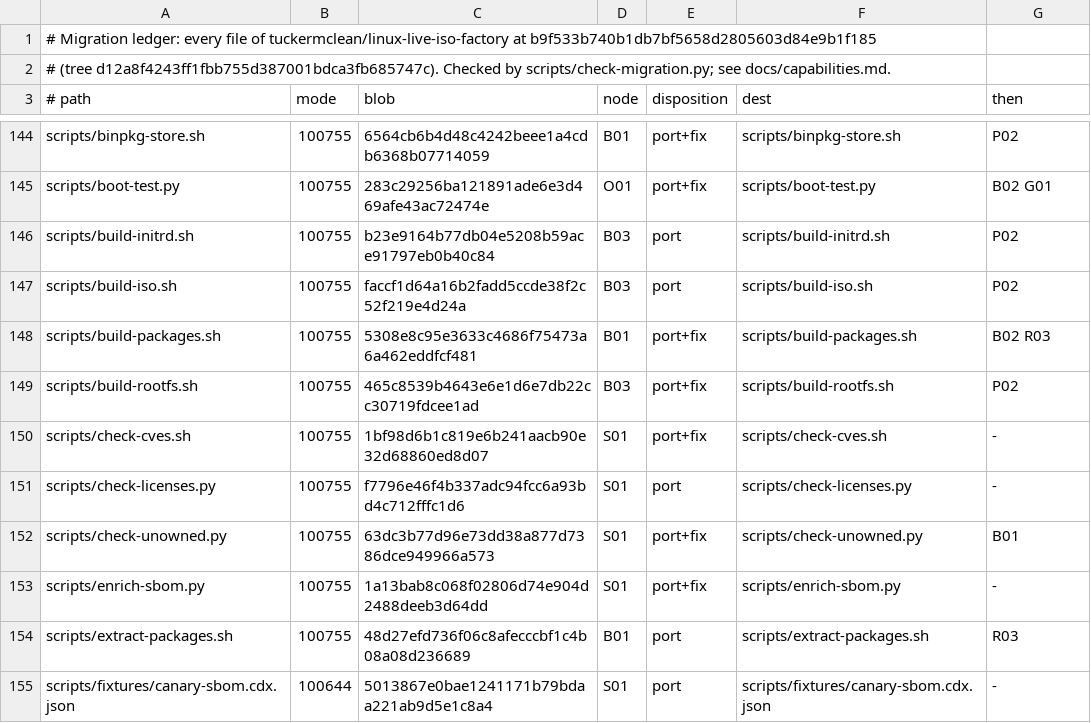
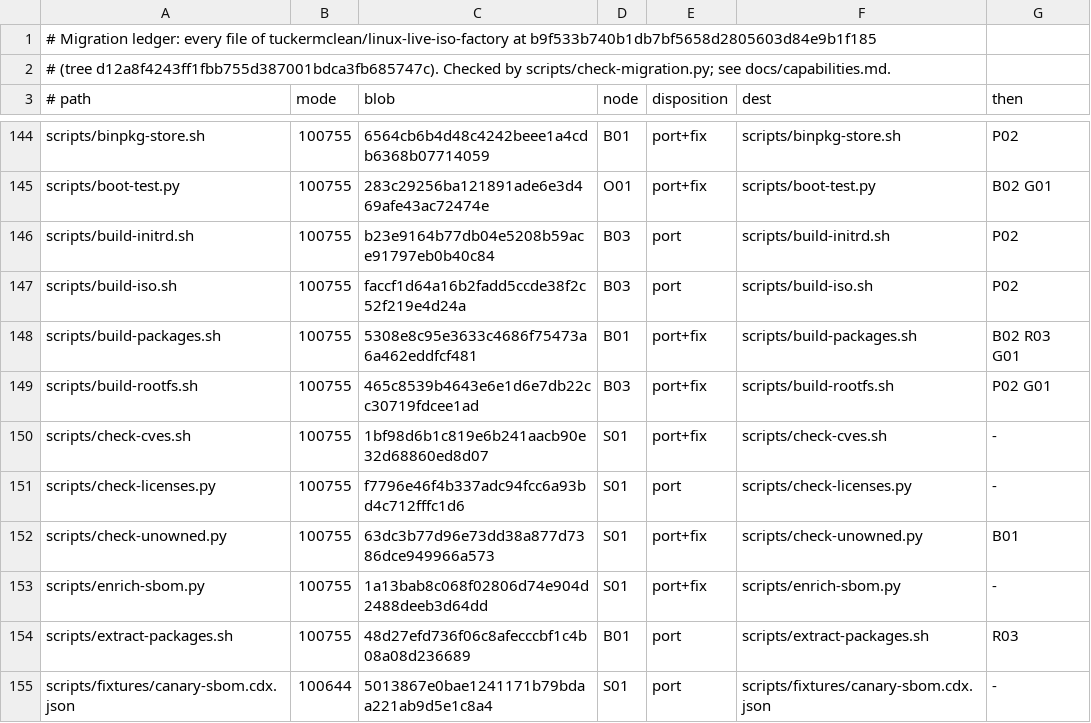
Before and after one commit to tuckermclean/themonolith, a TSV file: docs/migration.tsv, drawn as a sheet; only a part is shown, gaps mark what is left out.

```diff
--- a/docs/migration.tsv
+++ b/docs/migration.tsv
@@ -147,4 +147,4 @@ scripts/build-initrd.sh	100755	b23e9164b77db04e5208b59ace91797eb0b40c84	B03	port
 scripts/build-iso.sh	100755	faccf1d64a16b2fadd5ccde38f2c52f219e4d24a	B03	port	scripts/build-iso.sh	P02
-scripts/build-packages.sh	100755	5308e8c95e3633c4686f75473a6a462eddfcf481	B01	port+fix	scripts/build-packages.sh	B02 R03
-scripts/build-rootfs.sh	100755	465c8539b4643e6e1d6e7db22cc30719fdcee1ad	B03	port+fix	scripts/build-rootfs.sh	P02
+scripts/build-packages.sh	100755	5308e8c95e3633c4686f75473a6a462eddfcf481	B01	port+fix	scripts/build-packages.sh	B02 R03 G01
+scripts/build-rootfs.sh	100755	465c8539b4643e6e1d6e7db22cc30719fdcee1ad	B03	port+fix	scripts/build-rootfs.sh	P02 G01
 scripts/check-cves.sh	100755	1bf98d6b1c819e6b241aacb90e32d68860ed8d07	S01	port+fix	scripts/check-cves.sh	-
```
Also changed, not shown: 1 other file.
